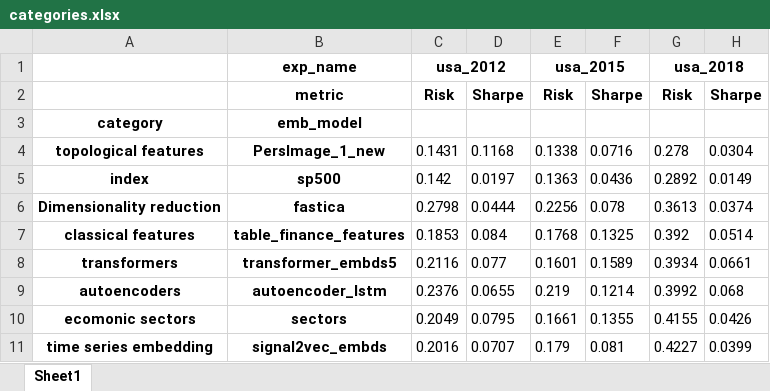
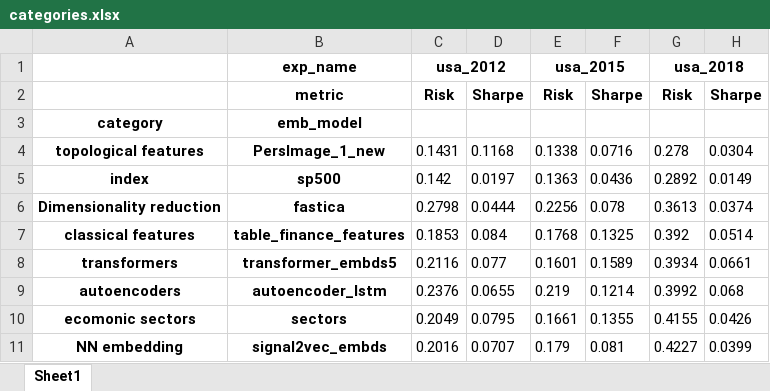
Before and after one commit to petrsokerin/Stock_clustering_paper, an Excel workbook: results/tables/categories.xlsx, sheet Sheet1, drawn as a sheet; values as stored, in another font and other column widths than the file's, no borders; the diff names each change by its address in the sheet, - before the commit and + after, or states it on an @@ line.

```diff
--- a/results/tables/categories.xlsx (sheet Sheet1)
+++ b/results/tables/categories.xlsx (sheet Sheet1)
-A11: time series embedding
+A11: NN embedding
```
Also changed, not shown: 1 other file.
